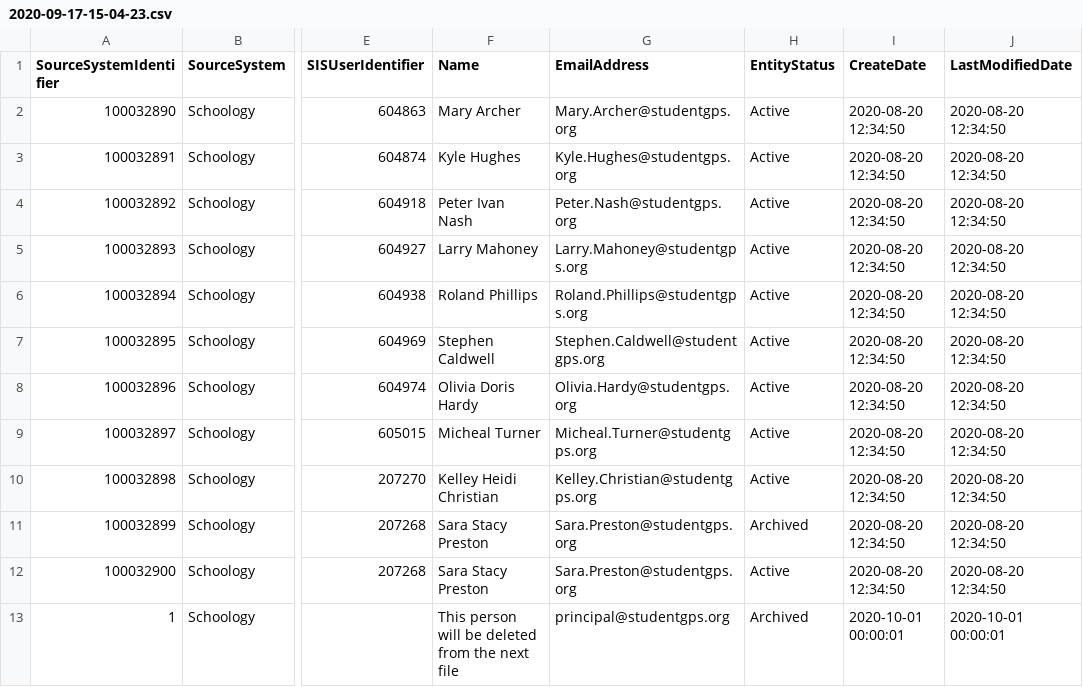
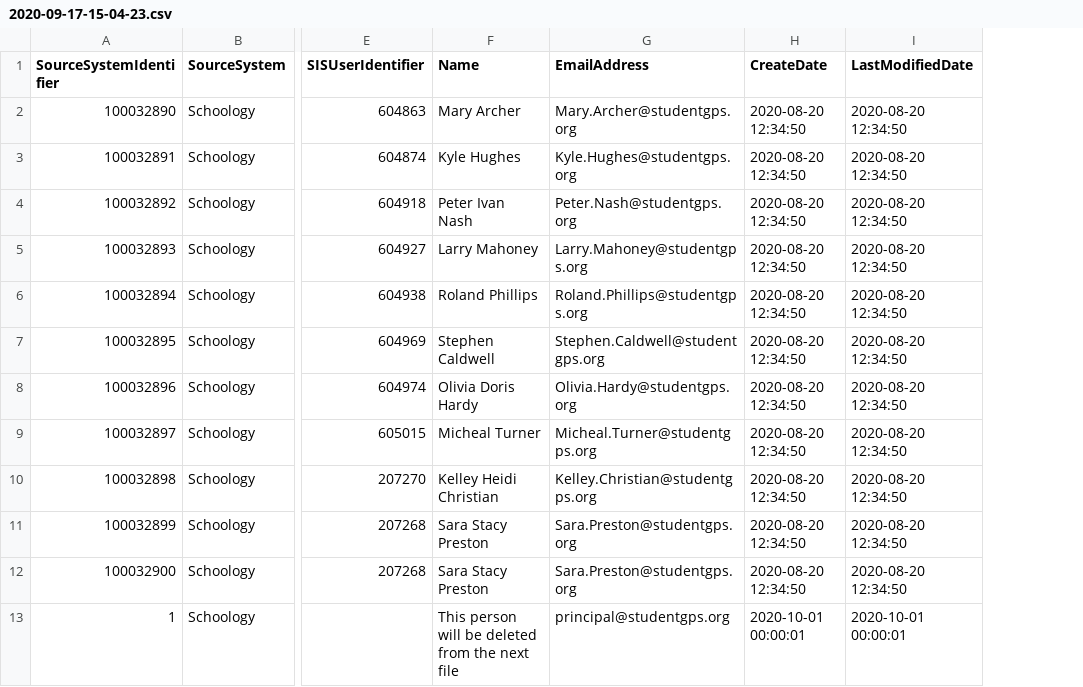
Before and after one commit to Ed-Fi-Exchange-OSS/LMS-Toolkit, a CSV file: docs/sample-out/users/2020-09-17-15-04-23.csv, drawn as a sheet; only a part is shown, gaps mark what is left out; the diff names each change by its address in the sheet, - before the commit and + after, or states it on an @@ line.

Commit message:
[LMS-235] (#166)
* Update sample CSV files

* Update diagram

* Changes from code review

```diff
--- a/docs/sample-out/users/2020-09-17-15-04-23.csv
+++ b/docs/sample-out/users/2020-09-17-15-04-23.csv
-column H (EntityStatus), rows 2-13: Active | Active | Active | Active | Active | Active | Active | Active | Active | Archived | Active | Archived
```
Also changed, not shown: docs/sample-out/section=123456789/Assignment=2942251012/submissions/2020-09-17-15-04-23.csv, docs/sample-out/section=123456789/section-associations/2020-09-18-15-04-24.csv, 13 other files.
